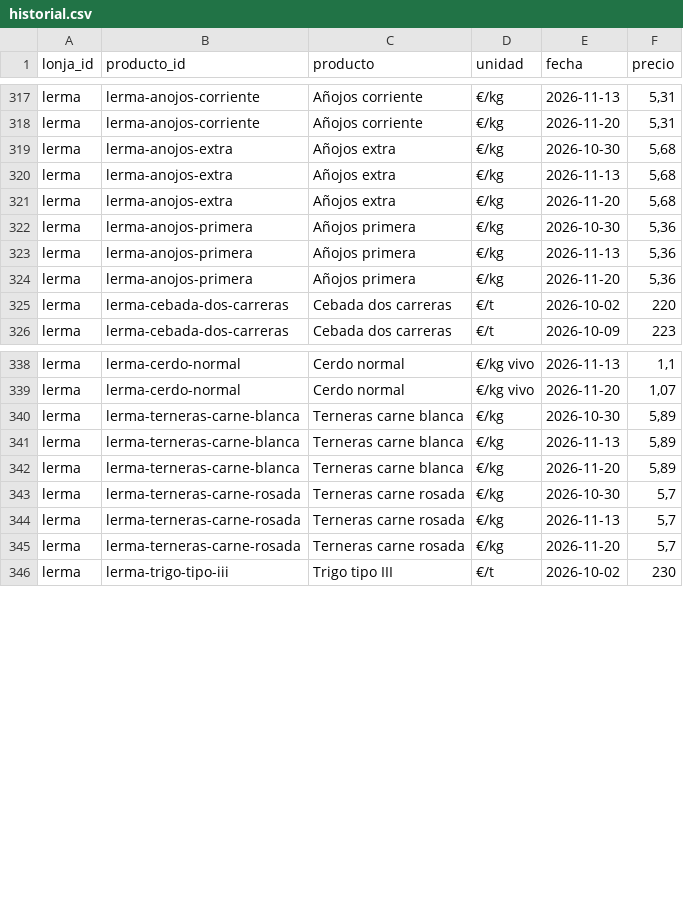
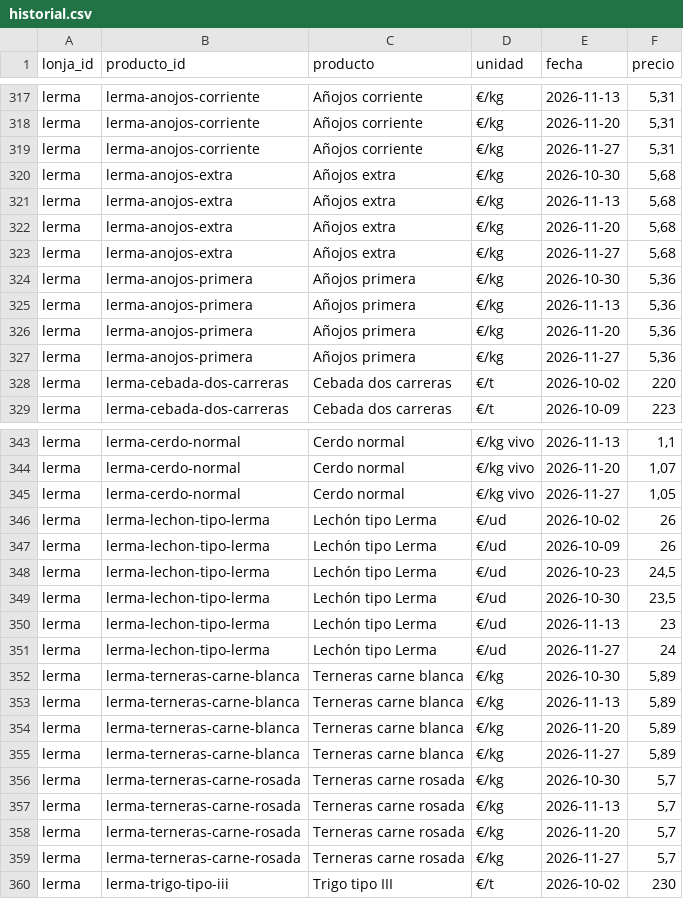
Before and after one commit to alvaro-glezz/lonjas-cyl, a CSV file: data/abiertos/historial.csv, drawn as a sheet; only a part is shown, gaps mark what is left out; the diff covers the shown part only; the diff names each change by its address in the sheet, - before the commit and + after, or states it on an @@ line.

```diff
--- a/data/abiertos/historial.csv
+++ b/data/abiertos/historial.csv
+row 319: lerma | lerma-anojos-corriente | Añojos corriente | €/kg | 2026-11-27 | 5,31
+row 323: lerma | lerma-anojos-extra | Añojos extra | €/kg | 2026-11-27 | 5,68
+row 327: lerma | lerma-anojos-primera | Añojos primera | €/kg | 2026-11-27 | 5,36
+row 345: lerma | lerma-cerdo-normal | Cerdo normal | €/kg vivo | 2026-11-27 | 1,05
+row 346: lerma | lerma-lechon-tipo-lerma | Lechón tipo Lerma | €/ud | 2026-10-02 | 26
+row 347: lerma | lerma-lechon-tipo-lerma | Lechón tipo Lerma | €/ud | 2026-10-09 | 26
+row 348: lerma | lerma-lechon-tipo-lerma | Lechón tipo Lerma | €/ud | 2026-10-23 | 24,5
+row 349: lerma | lerma-lechon-tipo-lerma | Lechón tipo Lerma | €/ud | 2026-10-30 | 23,5
+row 350: lerma | lerma-lechon-tipo-lerma | Lechón tipo Lerma | €/ud | 2026-11-13 | 23
+row 351: lerma | lerma-lechon-tipo-lerma | Lechón tipo Lerma | €/ud | 2026-11-27 | 24
+row 355: lerma | lerma-terneras-carne-blanca | Terneras carne blanca | €/kg | 2026-11-27 | 5,89
+row 359: lerma | lerma-terneras-carne-rosada | Terneras carne rosada | €/kg | 2026-11-27 | 5,7
```
Also changed, not shown: 7 added rows elsewhere in this file, data/abiertos/precios.csv, 15 other files.
